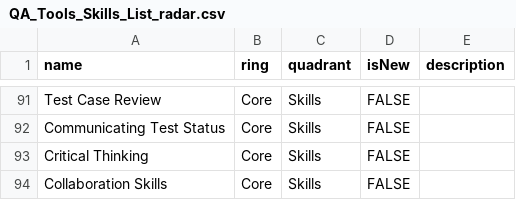
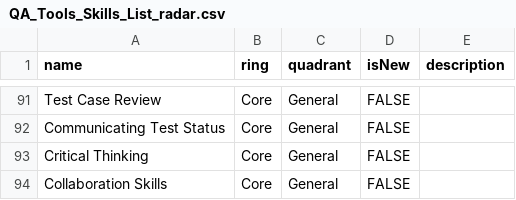
Before and after one commit to jlngogui/TechRadar, a CSV file: QA_Tools_Skills_List_radar.csv, drawn as a sheet; only a part is shown, gaps mark what is left out; the diff covers the shown part only; the diff names each change by its address in the sheet, - before the commit and + after, or states it on an @@ line.

Commit message:
Revert "Changed quadrant to have only Tools and Skills"
This reverts commit 524a1161

```diff
--- a/QA_Tools_Skills_List_radar.csv
+++ b/QA_Tools_Skills_List_radar.csv
-C91:C94 (quadrant): Skills
+C91:C94 (quadrant): General
```
Also changed, not shown: 27 edited cells elsewhere in this file.
